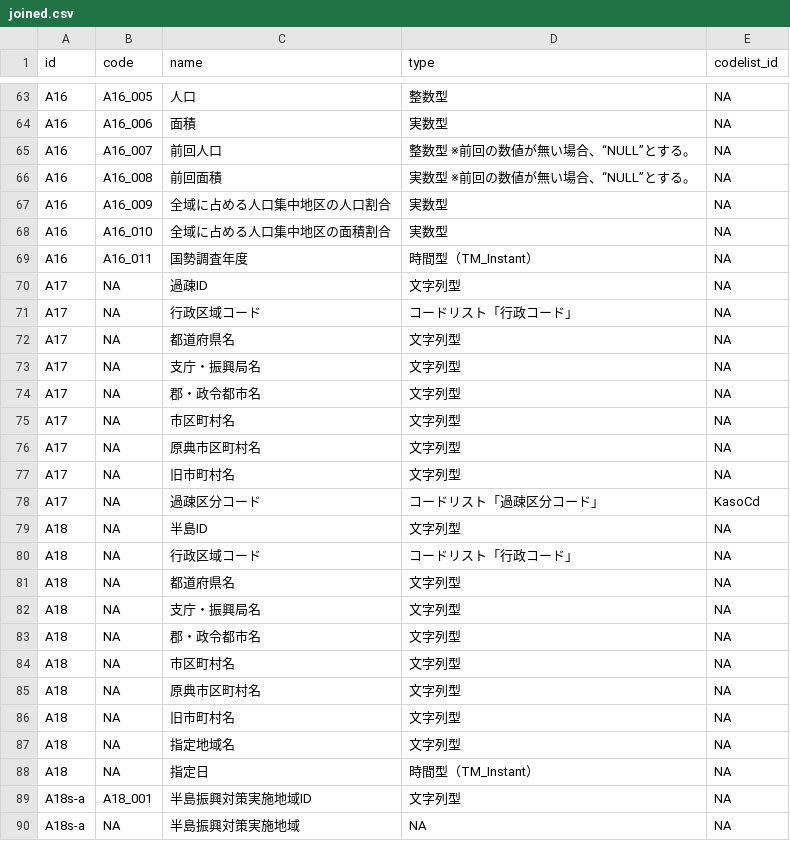
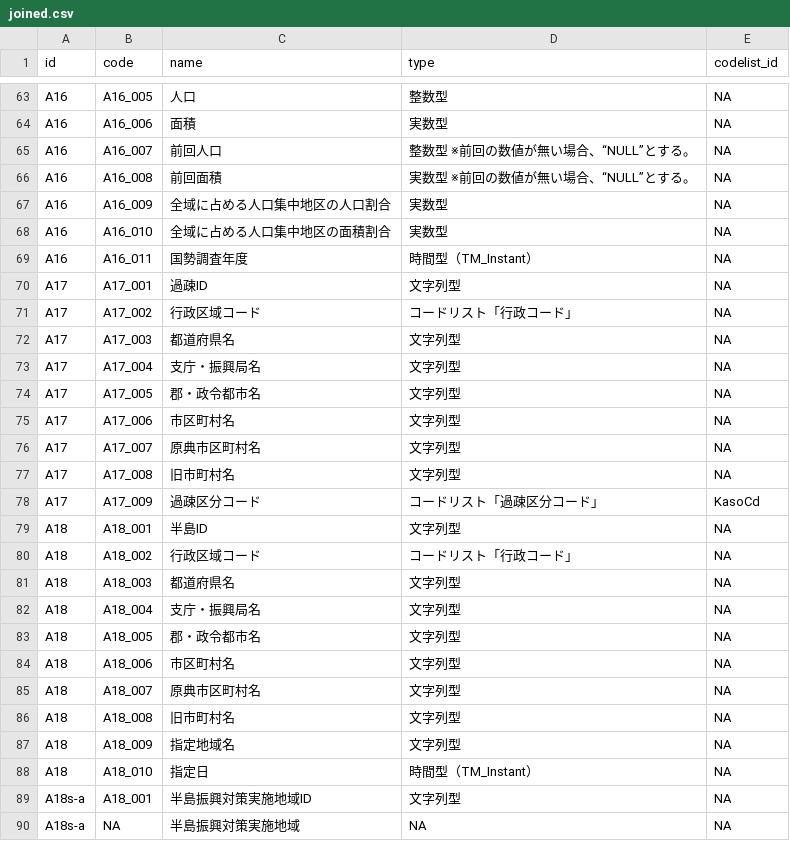
Before and after one commit to yutannihilation/kokudosuuchi-metadata, a CSV file: data/joined.csv, drawn as a sheet; only a part is shown, gaps mark what is left out.

```diff
--- a/data/joined.csv
+++ b/data/joined.csv
@@ -69,21 +69,21 @@ A16,A16_010,全域に占める人口集中地区の面積割合,実数型,NA
 A16,A16_011,国勢調査年度,時間型（TM_Instant）,NA
-A17,NA,過疎ID,文字列型,NA
-A17,NA,行政区域コード,コードリスト「行政コード」,NA
-A17,NA,都道府県名,文字列型,NA
-A17,NA,支庁・振興局名,文字列型,NA
-A17,NA,郡・政令都市名,文字列型,NA
-A17,NA,市区町村名,文字列型,NA
-A17,NA,原典市区町村名,文字列型,NA
-A17,NA,旧市町村名,文字列型,NA
-A17,NA,過疎区分コード,コードリスト「過疎区分コード」,KasoCd
-A18,NA,半島ID,文字列型,NA
-A18,NA,行政区域コード,コードリスト「行政コード」,NA
-A18,NA,都道府県名,文字列型,NA
-A18,NA,支庁・振興局名,文字列型,NA
-A18,NA,郡・政令都市名,文字列型,NA
-A18,NA,市区町村名,文字列型,NA
-A18,NA,原典市区町村名,文字列型,NA
-A18,NA,旧市町村名,文字列型,NA
-A18,NA,指定地域名,文字列型,NA
-A18,NA,指定日,時間型（TM_Instant）,NA
+A17,A17_001,過疎ID,文字列型,NA
+A17,A17_002,行政区域コード,コードリスト「行政コード」,NA
+A17,A17_003,都道府県名,文字列型,NA
+A17,A17_004,支庁・振興局名,文字列型,NA
+A17,A17_005,郡・政令都市名,文字列型,NA
+A17,A17_006,市区町村名,文字列型,NA
+A17,A17_007,原典市区町村名,文字列型,NA
+A17,A17_008,旧市町村名,文字列型,NA
+A17,A17_009,過疎区分コード,コードリスト「過疎区分コード」,KasoCd
+A18,A18_001,半島ID,文字列型,NA
+A18,A18_002,行政区域コード,コードリスト「行政コード」,NA
+A18,A18_003,都道府県名,文字列型,NA
+A18,A18_004,支庁・振興局名,文字列型,NA
+A18,A18_005,郡・政令都市名,文字列型,NA
+A18,A18_006,市区町村名,文字列型,NA
+A18,A18_007,原典市区町村名,文字列型,NA
+A18,A18_008,旧市町村名,文字列型,NA
+A18,A18_009,指定地域名,文字列型,NA
+A18,A18_010,指定日,時間型（TM_Instant）,NA
 A18s-a,A18_001,半島振興対策実施地域ID,文字列型,NA
```
Also changed, not shown: data/matching_types.csv, 6 other files.
